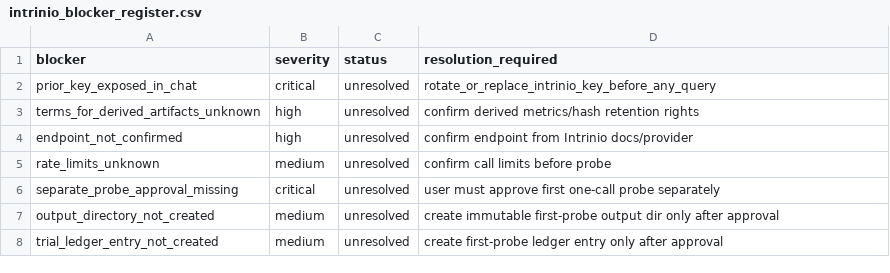
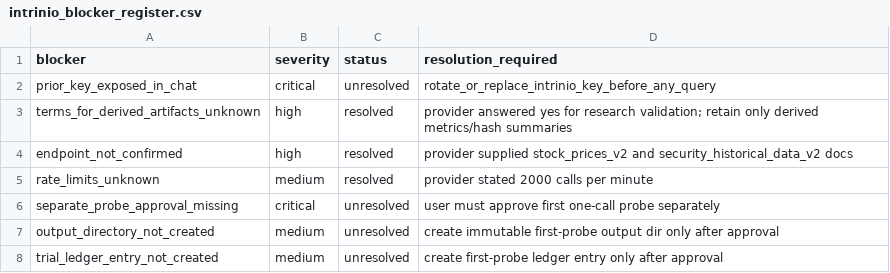
Before and after one commit to PerfectPoH/adaptive-equity-trading-lab, a CSV file: experiments/provider_aware_research/intrinio_eod_trial_onboarding_gate_20260518/intrinio_blocker_register.csv, drawn as a sheet.

```diff
--- a/experiments/provider_aware_research/intrinio_eod_trial_onboarding_gate_20260518/intrinio_blocker_register.csv
+++ b/experiments/provider_aware_research/intrinio_eod_trial_onboarding_gate_20260518/intrinio_blocker_register.csv
@@ -2,5 +2,5 @@ blocker,severity,status,resolution_required
 prior_key_exposed_in_chat,critical,unresolved,rotate_or_replace_intrinio_key_before_any_query
-terms_for_derived_artifacts_unknown,high,unresolved,confirm derived metrics/hash retention rights
-endpoint_not_confirmed,high,unresolved,confirm endpoint from Intrinio docs/provider
-rate_limits_unknown,medium,unresolved,confirm call limits before probe
+terms_for_derived_artifacts_unknown,high,resolved,provider answered yes for research validation; retain only derived metrics/hash summaries
+endpoint_not_confirmed,high,resolved,provider supplied stock_prices_v2 and security_historical_data_v2 docs
+rate_limits_unknown,medium,resolved,provider stated 2000 calls per minute
 separate_probe_approval_missing,critical,unresolved,user must approve first one-call probe separately
```
Also changed, not shown: experiments/provider_aware_research/intrinio_eod_trial_onboarding_gate_20260518/intrinio_eod_endpoint_questions.csv, experiments/provider_aware_research/intrinio_eod_trial_onboarding_gate_20260518/intrinio_trial_terms_checklist.csv, 8 other files.
